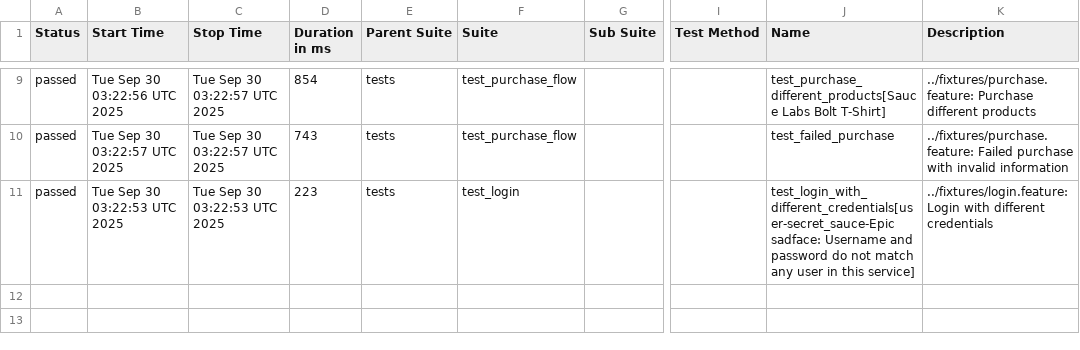
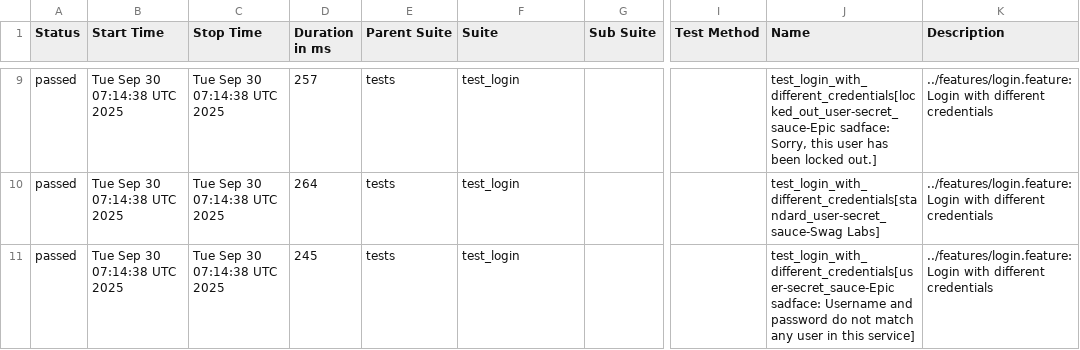
Before and after one commit to lanyangyg/auto_BDD, a CSV file: data/suites.csv, drawn as a sheet; only a part is shown, gaps mark what is left out; the diff covers the shown part only; the diff names each change by its address in the sheet, - before the commit and + after, or states it on an @@ line.

```diff
--- a/data/suites.csv
+++ b/data/suites.csv
-B9 (Start Time): Tue Sep 30 03:22:56 UTC 2025
+B9 (Start Time): Tue Sep 30 07:14:38 UTC 2025
-C9:C10 (Stop Time): Tue Sep 30 03:22:57 UTC 2025
+C9:C10 (Stop Time): Tue Sep 30 07:14:38 UTC 2025
-D9 (Duration in ms): 854
+D9 (Duration in ms): 257
-F9:F10 (Suite): test_purchase_flow
+F9:F10 (Suite): test_login
-J9 (Name): test_purchase_different_products[Sauce Labs Bolt T-Shirt]
+J9 (Name): test_login_with_different_credentials[locked_out_user-secret_sauce-Epic sadface: Sorry, this user has been locked out.]
-K9 (Description): ../fixtures/purchase.feature: Purchase different products
+K9 (Description): ../features/login.feature: Login with different credentials
-B10 (Start Time): Tue Sep 30 03:22:57 UTC 2025
+B10 (Start Time): Tue Sep 30 07:14:38 UTC 2025
-D10 (Duration in ms): 743
+D10 (Duration in ms): 264
-J10 (Name): test_failed_purchase
+J10 (Name): test_login_with_different_credentials[standard_user-secret_sauce-Swag Labs]
-K10 (Description): ../fixtures/purchase.feature: Failed purchase with invalid information
+K10 (Description): ../features/login.feature: Login with different credentials
-B11 (Start Time): Tue Sep 30 03:22:53 UTC 2025
+B11 (Start Time): Tue Sep 30 07:14:38 UTC 2025
-C11 (Stop Time): Tue Sep 30 03:22:53 UTC 2025
+C11 (Stop Time): Tue Sep 30 07:14:38 UTC 2025
-D11 (Duration in ms): 223
+D11 (Duration in ms): 245
-K11 (Description): ../fixtures/login.feature: Login with…
+K11 (Description): ../features/login.feature: Login with…
```
Also changed, not shown: 1 added row, 1 removed row and 29 edited cells elsewhere in this file, data/behaviors.csv, 30 other files.
